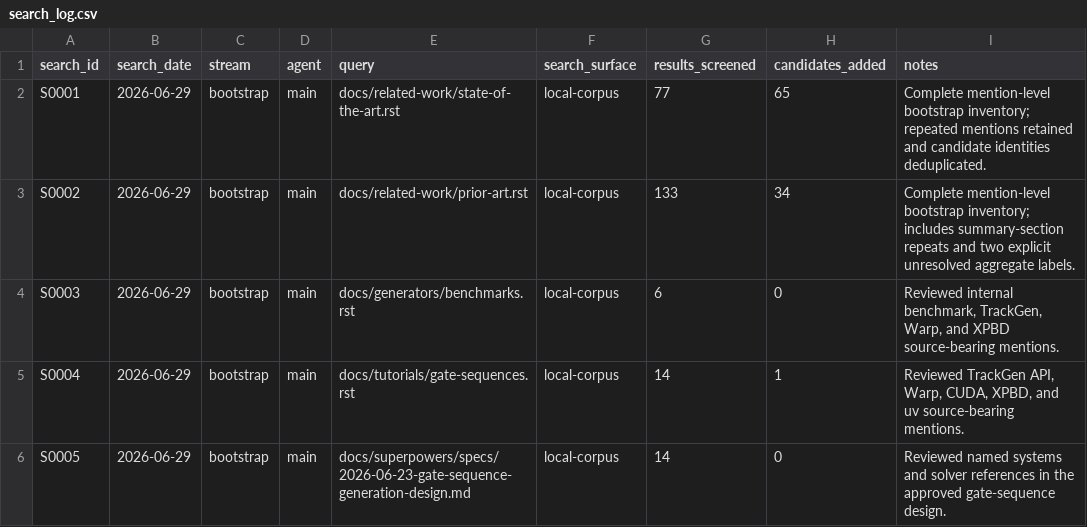
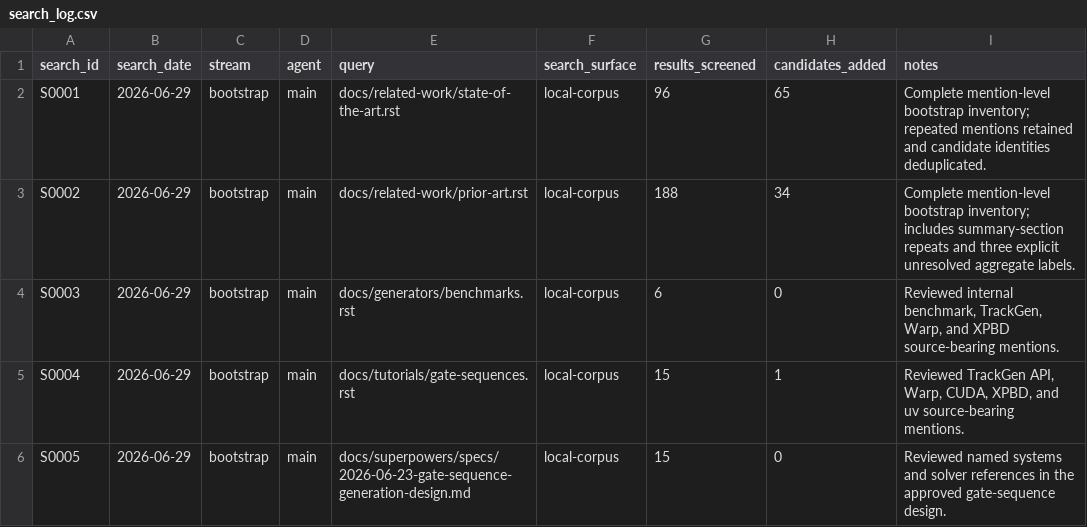
Before and after one commit to AntoineRichard/TrackGen, a CSV file: paper/data/search_log.csv, drawn as a sheet.

```diff
--- a/paper/data/search_log.csv
+++ b/paper/data/search_log.csv
@@ -1,6 +1,6 @@
 search_id,search_date,stream,agent,query,search_surface,results_screened,candidates_added,notes
-S0001,2026-06-29,bootstrap,main,docs/related-work/state-of-the-art.rst,local-corpus,77,65,Complete mention-level bootstrap inventory; repeated mentions retained and candidate identities deduplicated.
-S0002,2026-06-29,bootstrap,main,docs/related-work/prior-art.rst,local-corpus,133,34,Complete mention-level bootstrap inventory; includes summary-section repeats and two explicit unresolved aggregate labels.
+S0001,2026-06-29,bootstrap,main,docs/related-work/state-of-the-art.rst,local-corpus,96,65,Complete mention-level bootstrap inventory; repeated mentions retained and candidate identities deduplicated.
+S0002,2026-06-29,bootstrap,main,docs/related-work/prior-art.rst,local-corpus,188,34,Complete mention-level bootstrap inventory; includes summary-section repeats and three explicit unresolved aggregate labels.
 S0003,2026-06-29,bootstrap,main,docs/generators/benchmarks.rst,local-corpus,6,0,"Reviewed internal benchmark, TrackGen, Warp, and XPBD source-bearing mentions."
-S0004,2026-06-29,bootstrap,main,docs/tutorials/gate-sequences.rst,local-corpus,14,1,"Reviewed TrackGen API, Warp, CUDA, XPBD, and uv source-bearing mentions."
-S0005,2026-06-29,bootstrap,main,docs/superpowers/specs/2026-06-23-gate-sequence-generation-design.md,local-corpus,14,0,Reviewed named systems and solver references in the approved gate-sequence design.
+S0004,2026-06-29,bootstrap,main,docs/tutorials/gate-sequences.rst,local-corpus,15,1,"Reviewed TrackGen API, Warp, CUDA, XPBD, and uv source-bearing mentions."
+S0005,2026-06-29,bootstrap,main,docs/superpowers/specs/2026-06-23-gate-sequence-generation-design.md,local-corpus,15,0,Reviewed named systems and solver references in the approved gate-sequence design.
```
Also changed, not shown: paper/data/candidates.csv, 1 other file.
